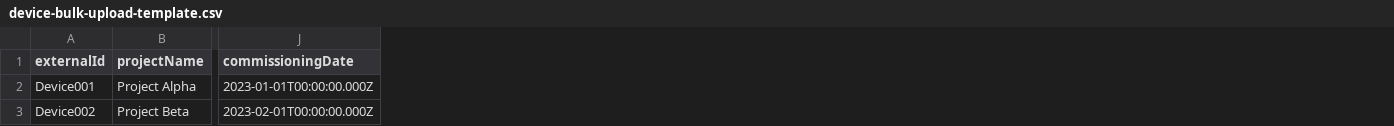
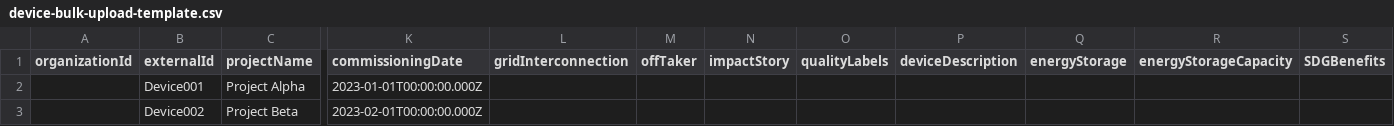
Before and after one commit to d-rec/drec-origin, a CSV file: integrators-scripts/integrator-daily-csv/device-bulk-upload-template.csv, drawn as a sheet; only a part is shown, gaps mark what is left out; the diff names each change by its address in the sheet, - before the commit and + after, or states it on an @@ line.

Commit message:
update csv format to have optional fields

```diff
--- a/integrators-scripts/integrator-daily-csv/device-bulk-upload-template.csv
+++ b/integrators-scripts/integrator-daily-csv/device-bulk-upload-template.csv
+column A (organizationId), empty
+column L (gridInterconnection), empty
+column M (offTaker), empty
+column N (impactStory), empty
+column O (qualityLabels), empty
+column P (deviceDescription), empty
+column Q (energyStorage), empty
+column R (energyStorageCapacity), empty
+column S (SDGBenefits), empty
```
